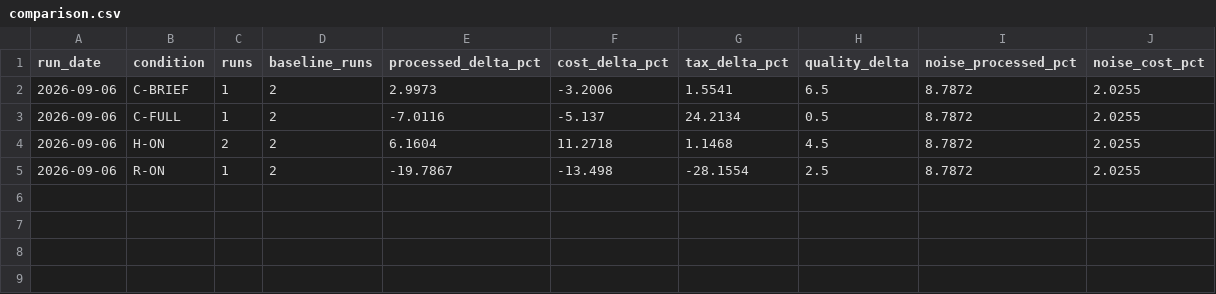
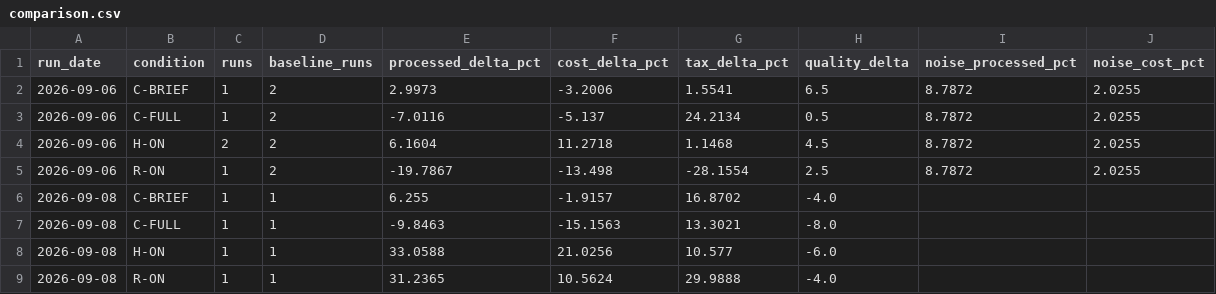
Before and after one commit to YangJunMan/claude-code-token-savings-benchmark, a CSV file: data/comparison.csv, drawn as a sheet; the diff names each change by its address in the sheet, - before the commit and + after, or states it on an @@ line.

```diff
--- a/data/comparison.csv
+++ b/data/comparison.csv
+row 6: 2026-09-08 | C-BRIEF | 1 | 1 | 6.255 | -1.9157 | 16.8702 | -4.0
+row 7: 2026-09-08 | C-FULL | 1 | 1 | -9.8463 | -15.1563 | 13.3021 | -8.0
+row 8: 2026-09-08 | H-ON | 1 | 1 | 33.0588 | 21.0256 | 10.577 | -6.0
+row 9: 2026-09-08 | R-ON | 1 | 1 | 31.2365 | 10.5624 | 29.9888 | -4.0
```
Also changed, not shown: data/run-summary.csv, 2 other files.
